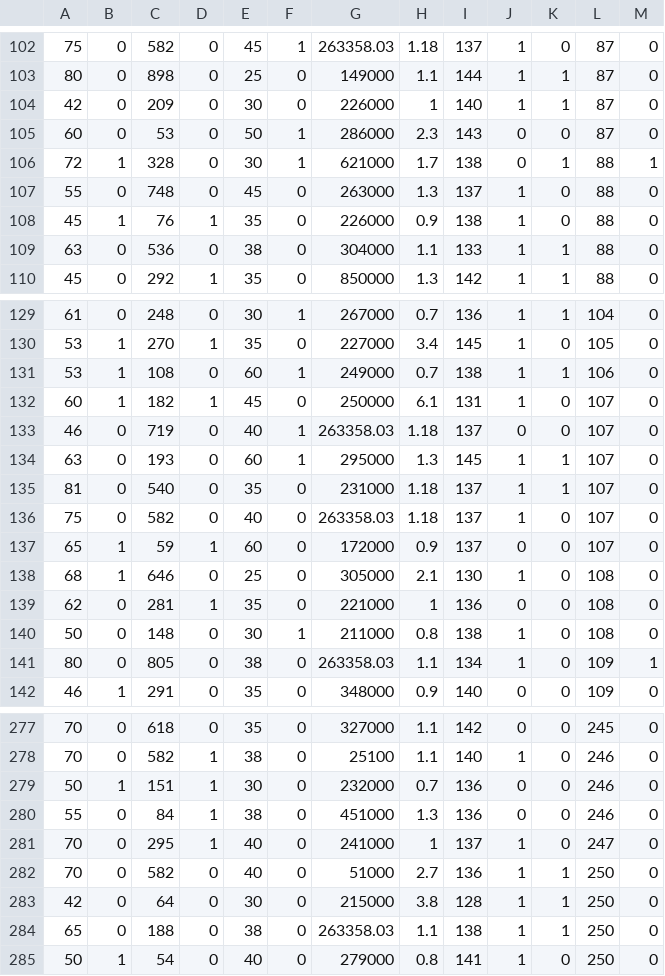
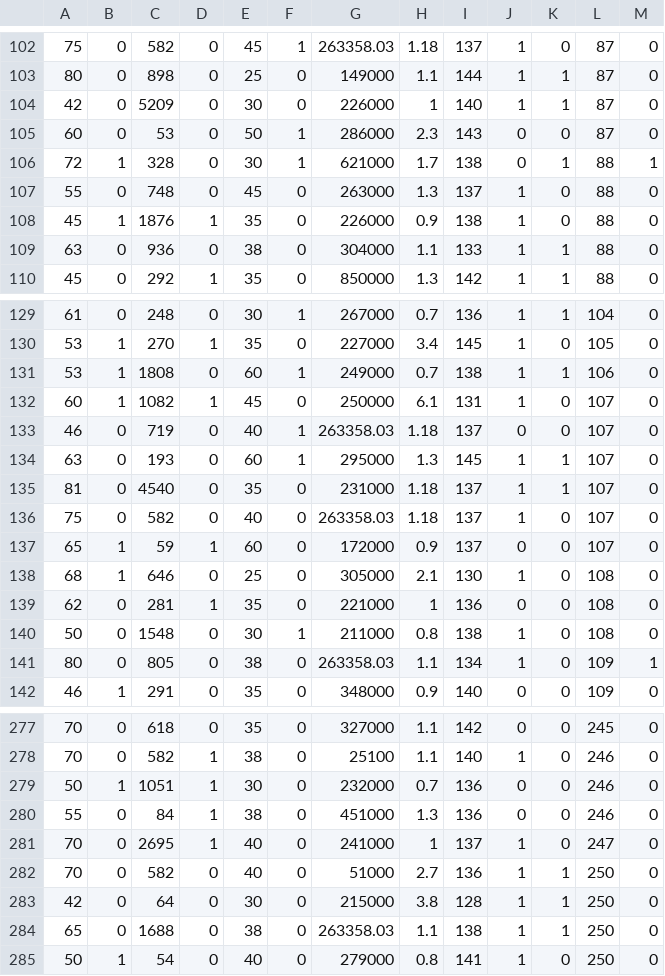
Before and after one commit to JDB25/DataScience, a CSV file: heart_failure_clinical_records_dataset.csv, drawn as a sheet; only a part is shown, gaps mark what is left out; the diff covers the shown part only.

```diff
--- a/heart_failure_clinical_records_dataset.csv
+++ b/heart_failure_clinical_records_dataset.csv
@@ -103,3 +103,3 @@
 80,0,898,0,25,0,149000,1.1,144,1,1,87,0
-42,0,209,0,30,0,226000,1,140,1,1,87,0
+42,0,5209,0,30,0,226000,1,140,1,1,87,0
 60,0,53,0,50,1,286000,2.3,143,0,0,87,0
@@ -107,4 +107,4 @@
 55,0,748,0,45,0,263000,1.3,137,1,0,88,0
-45,1,76,1,35,0,226000,0.9,138,1,0,88,0
-63,0,536,0,38,0,304000,1.1,133,1,1,88,0
+45,1,1876,1,35,0,226000,0.9,138,1,0,88,0
+63,0,936,0,38,0,304000,1.1,133,1,1,88,0
 45,0,292,1,35,0,850000,1.3,142,1,1,88,0
@@ -130,7 +130,7 @@
 53,1,270,1,35,0,227000,3.4,145,1,0,105,0
-53,1,108,0,60,1,249000,0.7,138,1,1,106,0
-60,1,182,1,45,0,250000,6.1,131,1,0,107,0
+53,1,1808,0,60,1,249000,0.7,138,1,1,106,0
+60,1,1082,1,45,0,250000,6.1,131,1,0,107,0
 46,0,719,0,40,1,263358.03,1.18,137,0,0,107,0
 63,0,193,0,60,1,295000,1.3,145,1,1,107,0
-81,0,540,0,35,0,231000,1.18,137,1,1,107,0
+81,0,4540,0,35,0,231000,1.18,137,1,1,107,0
 75,0,582,0,40,0,263358.03,1.18,137,1,0,107,0
@@ -139,3 +139,3 @@
 62,0,281,1,35,0,221000,1,136,0,0,108,0
-50,0,148,0,30,1,211000,0.8,138,1,0,108,0
+50,0,1548,0,30,1,211000,0.8,138,1,0,108,0
 80,0,805,0,38,0,263358.03,1.1,134,1,0,109,1
@@ -278,8 +278,8 @@
 70,0,582,1,38,0,25100,1.1,140,1,0,246,0
-50,1,151,1,30,0,232000,0.7,136,0,0,246,0
+50,1,1051,1,30,0,232000,0.7,136,0,0,246,0
 55,0,84,1,38,0,451000,1.3,136,0,0,246,0
-70,0,295,1,40,0,241000,1,137,1,0,247,0
+70,0,2695,1,40,0,241000,1,137,1,0,247,0
 70,0,582,0,40,0,51000,2.7,136,1,1,250,0
 42,0,64,0,30,0,215000,3.8,128,1,1,250,0
-65,0,188,0,38,0,263358.03,1.1,138,1,1,250,0
+65,0,1688,0,38,0,263358.03,1.1,138,1,1,250,0
 50,1,54,0,40,0,279000,0.8,141,1,0,250,0
```
Also changed, not shown: 28 edited cells elsewhere in this file, 2 other files.
